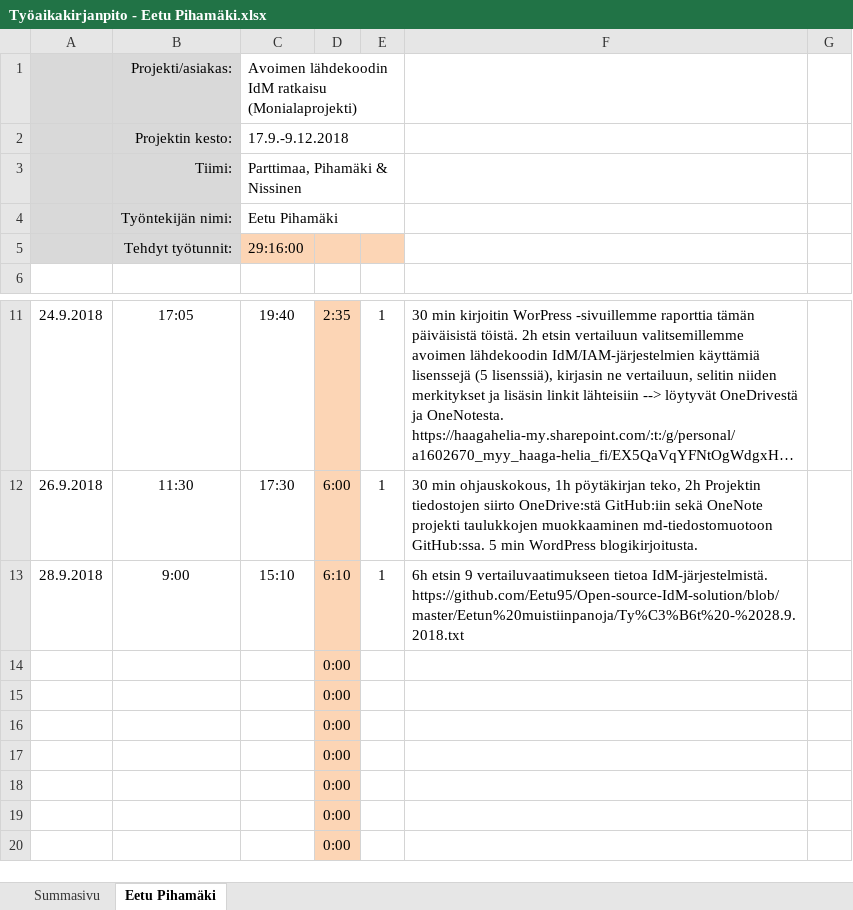
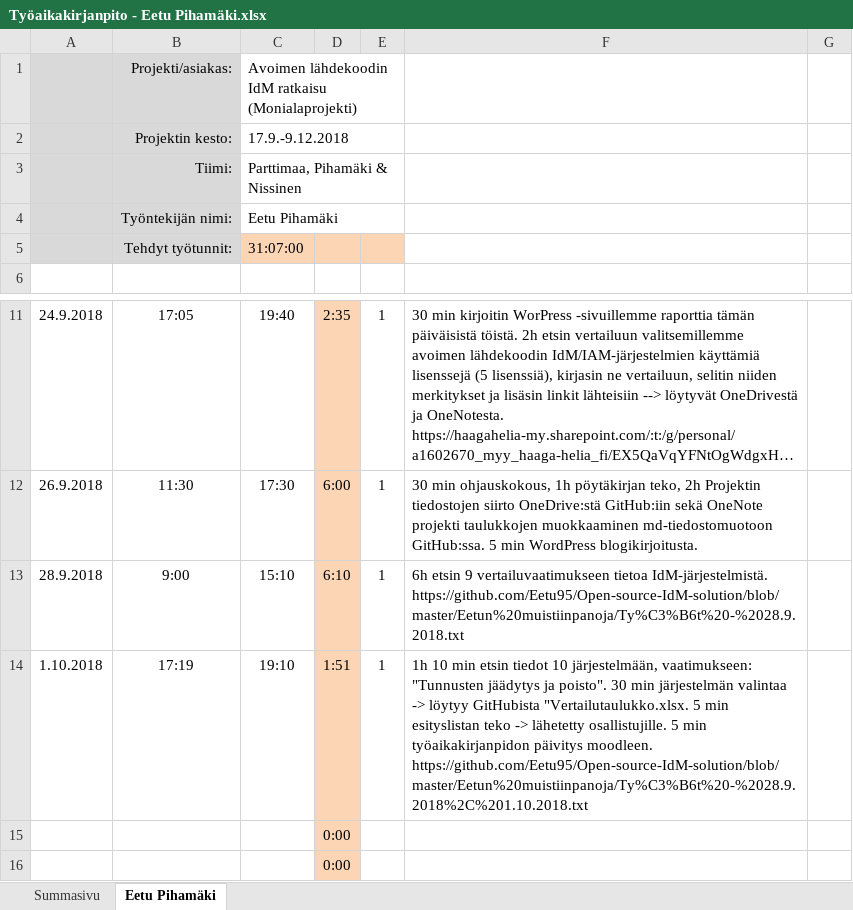
Before and after one commit to Eetu95/Open-source-IdM-solution, an Excel workbook: Työaikakirjanpidot/Työaikakirjanpito - Eetu Pihamäki.xlsx, sheet Eetu Pihamäki, drawn as a sheet; only a part is shown, gaps mark what is left out; the shorter side is filled out with more unchanged rows; long unchanged cells end in …; values as stored, in another font and other column widths than the file's, no borders; table styles not drawn; removed rows and columns are numbered as before the commit, all else as after; the diff names each change by its address in the sheet, - before the commit and + after, or states it on an @@ line.

Commit message:
Add files via upload

```diff
--- a/Työaikakirjanpidot/Työaikakirjanpito - Eetu Pihamäki.xlsx (sheet Eetu Pihamäki)
+++ b/Työaikakirjanpidot/Työaikakirjanpito - Eetu Pihamäki.xlsx (sheet Eetu Pihamäki)
-C5: 29:16:00
+C5: 31:07:00
-row 14:  |  |  | 0:00
+row 14: 1.10.2018 | 17:19 | 19:10 | 1:51 | 1 | 1h 10 min etsin tiedot 10 järjestelmään, vaatimukseen: "Tunnusten jäädytys ja poisto". 30 min järjestelmän valintaa -> löytyy GitHubista "Vertailutaulukko.xlsx. 5 min esityslistan teko -> lähetetty osallistujille. 5 min työaikakirjanpidon päivitys moodleen. https://github.com/Eetu95/Open-source-IdM-solution/blob/master/Eetun%20muistiinpanoja/Ty%C3%B6t%20-%2028.9.2018%2C%201.10.2018.txt
```
Also changed, not shown: sheet Summasivu.
